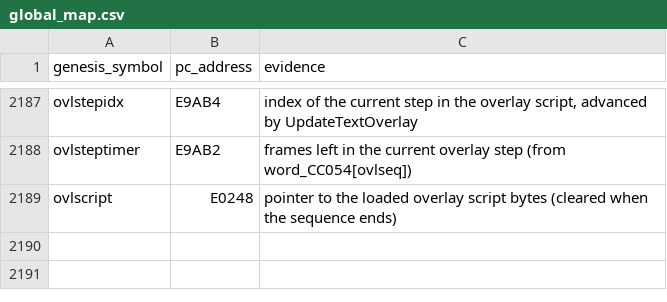
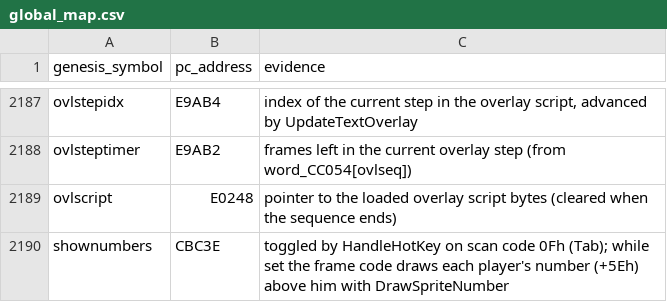
Before and after one commit to abdulahmad/NHL95PC, a CSV file: tools/global_map.csv, drawn as a sheet; only a part is shown, gaps mark what is left out; the diff names each change by its address in the sheet, - before the commit and + after, or states it on an @@ line.

Commit message:
data names: shownumbers (Tab hotkey)

```diff
--- a/tools/global_map.csv
+++ b/tools/global_map.csv
+row 2190: shownumbers | CBC3E | toggled by HandleHotKey on scan code 0Fh (Tab); while set the frame code draws each player's number (+5Eh) above him with DrawSpriteNumber
```
Also changed, not shown: 7 other files.
